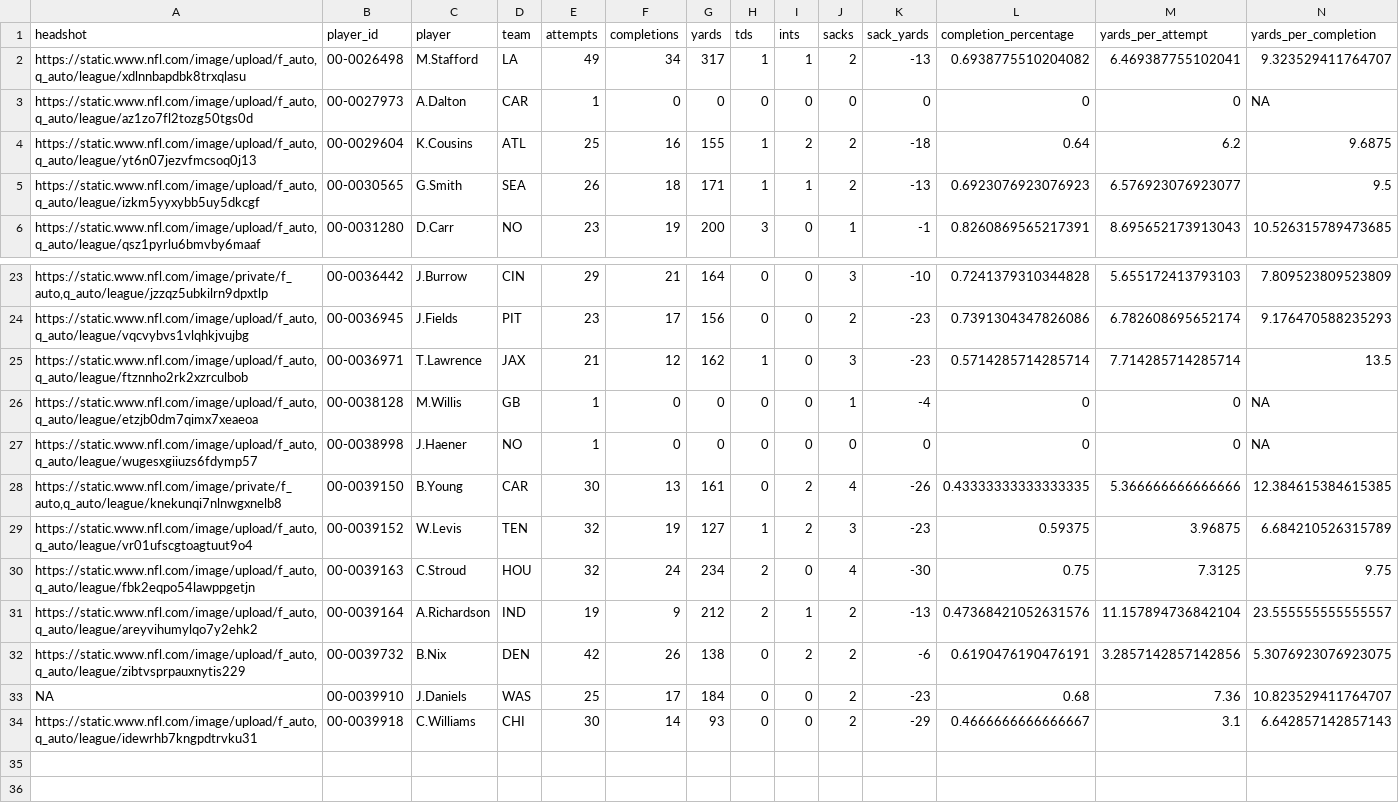
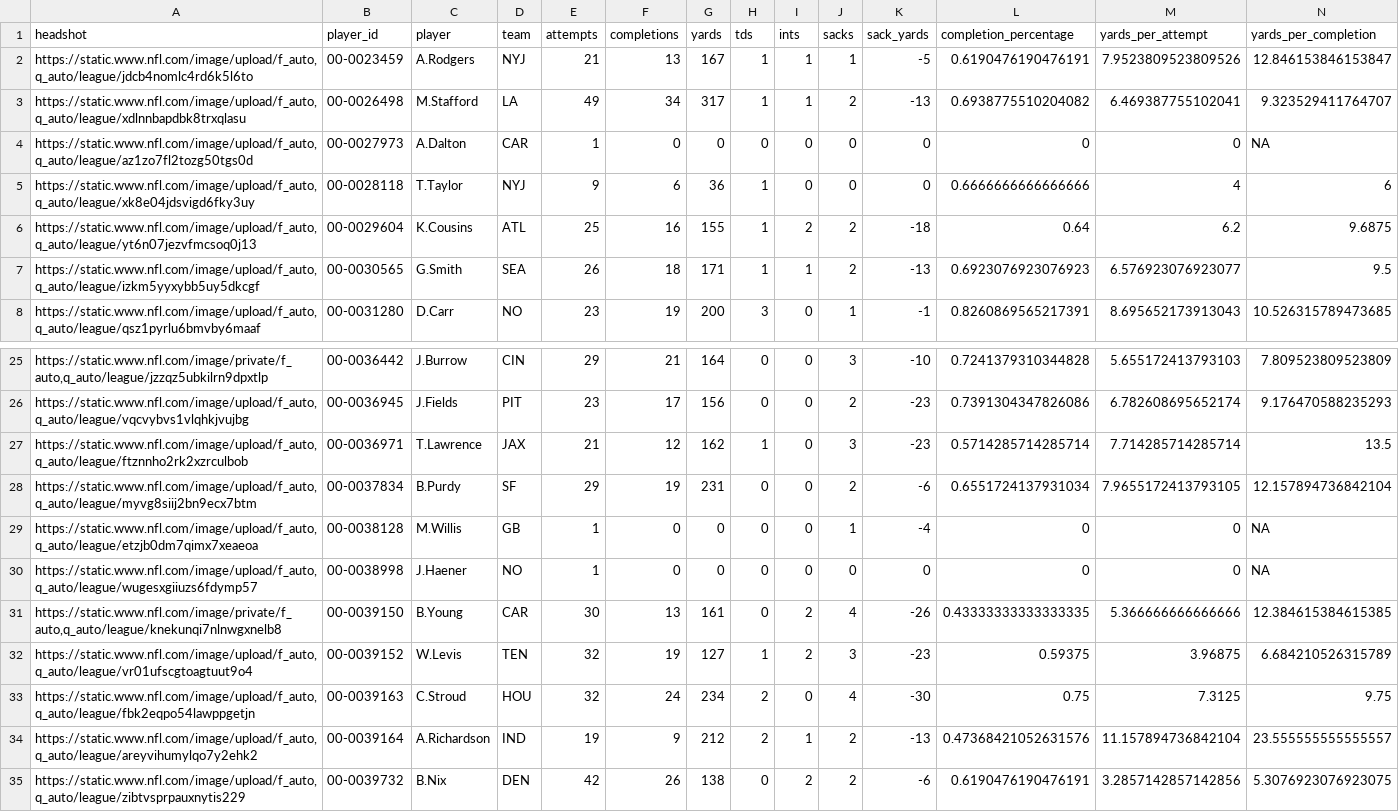
Before and after one commit to trashduty/fantasy_player_data, a CSV file: Data/qb_data.csv, drawn as a sheet; only a part is shown, gaps mark what is left out; the shorter side is filled out with more unchanged rows; rows hold the shown columns only; the diff names each change by its address in the sheet, - before the commit and + after, or states it on an @@ line.

```diff
--- a/Data/qb_data.csv
+++ b/Data/qb_data.csv
+row 2: https://static.www.nfl.com/image/upload/f_auto,q_auto/league/jdcb4nomlc4rd6k5l6to | 00-0023459 | A.Rodgers | NYJ | 21 | 13 | 167 | 1 | 1 | 1 | -5 | 0.6190476190476191 | 7.9523809523809526 | 12.846153846153847
+row 5: https://static.www.nfl.com/image/upload/f_auto,q_auto/league/xk8e04jdsvigd6fky3uy | 00-0028118 | T.Taylor | NYJ | 9 | 6 | 36 | 1 | 0 | 0 | 0 | 0.6666666666666666 | 4 | 6
+row 28: https://static.www.nfl.com/image/upload/f_auto,q_auto/league/myvg8siij2bn9ecx7btm | 00-0037834 | B.Purdy | SF | 29 | 19 | 231 | 0 | 0 | 2 | -6 | 0.6551724137931034 | 7.9655172413793105 | 12.157894736842104
```
Also changed, not shown: Data/rb_data.csv, Data/wr_data.csv.
